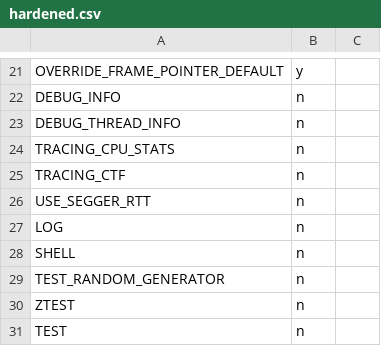
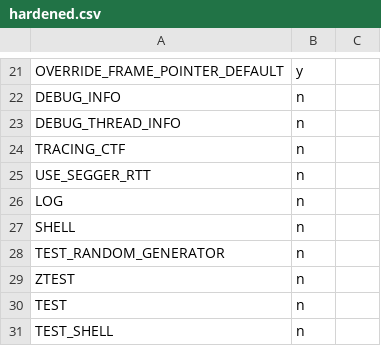
Before and after one commit to open-vela/external_zblue, a CSV file: scripts/kconfig/hardened.csv, drawn as a sheet; only a part is shown, gaps mark what is left out; the shorter side is filled out with more unchanged rows.

Commit message:
tracing: remove cpu_stats in favor of thread runtime stats
Removing CONFIG_TRACING_CPU_STATS in favor of
CONFIG_THREAD_RUNTIME_STATS which provides per thread stats. The same
functionality is also available when Thread analyzer is enabled with the
runtime stats enabled.

Signed-off-by: Anas Nashif <anas.nashif@intel.com>

```diff
--- a/scripts/kconfig/hardened.csv
+++ b/scripts/kconfig/hardened.csv
@@ -23,3 +23,2 @@ DEBUG_INFO,n
 DEBUG_THREAD_INFO,n
-TRACING_CPU_STATS,n
 TRACING_CTF,n
```
Also changed, not shown: 8 other files.
